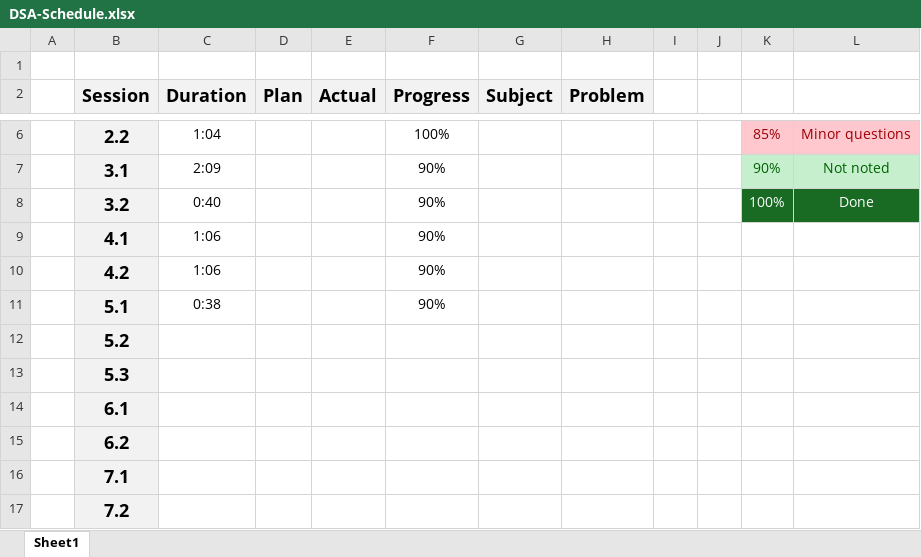
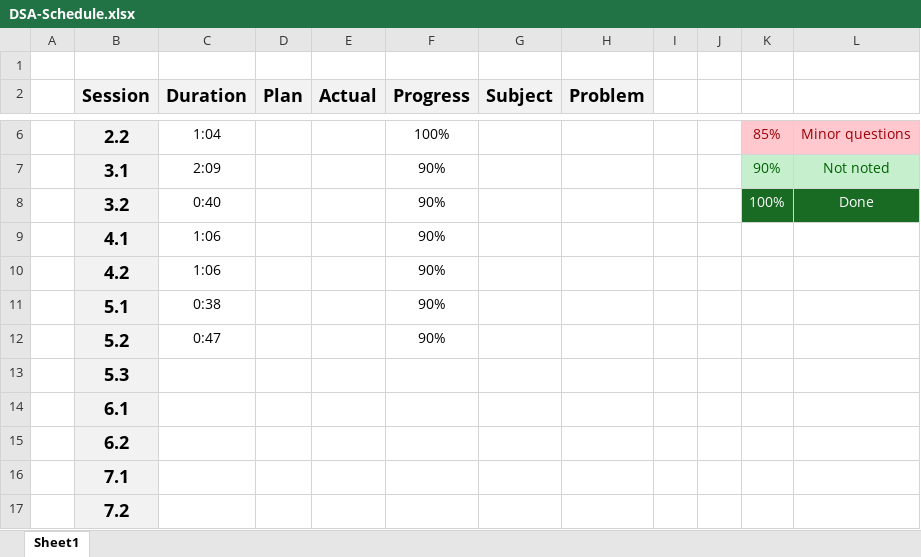
Before and after one commit to UDynamic/PHD-exam-preparation, an Excel workbook: DSA-Schedule.xlsx, sheet Sheet1, drawn as a sheet; only a part is shown, gaps mark what is left out; values as stored, in another font and other column widths than the file's, no borders; conditional formats not drawn; removed rows and columns are numbered as before the commit, all else as after; the diff names each change by its address in the sheet, - before the commit and + after, or states it on an @@ line.

Commit message:
Order of nested for loops

```diff
--- a/DSA-Schedule.xlsx (sheet Sheet1)
+++ b/DSA-Schedule.xlsx (sheet Sheet1)
-row 12:  | 5.2
+row 12:  | 5.2 | 0:47 |  |  | 90%
```
